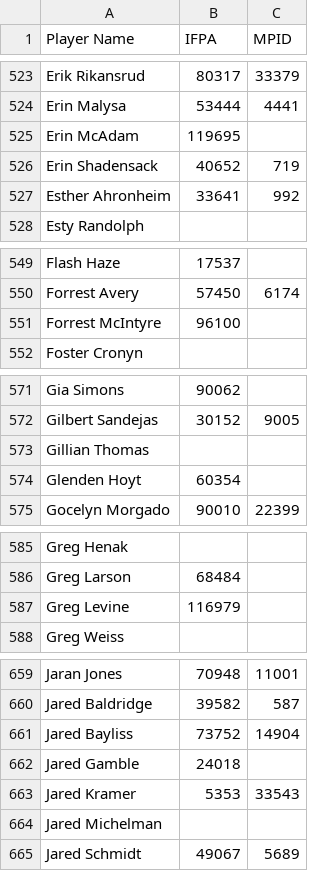
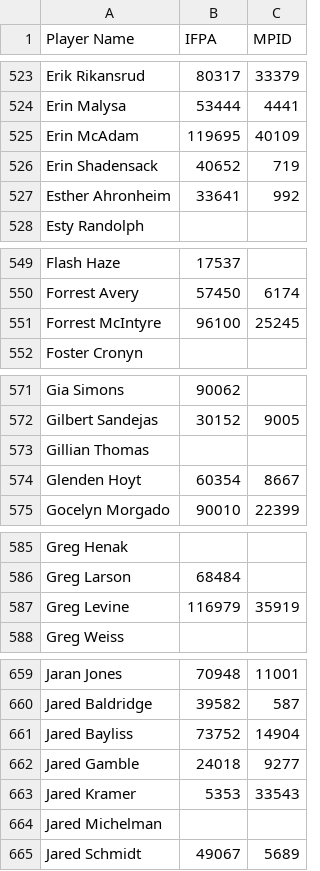
Before and after one commit to madcock/IPR, a CSV file: mnp-legacy-players.csv, drawn as a sheet; only a part is shown, gaps mark what is left out; the diff covers the shown part only.

```diff
--- a/mnp-legacy-players.csv
+++ b/mnp-legacy-players.csv
@@ -524,3 +524,3 @@ Erik Rikansrud,80317,33379
 Erin Malysa,53444,4441
-Erin McAdam,119695,
+Erin McAdam,119695,40109
 Erin Shadensack,40652,719
@@ -550,3 +550,3 @@ Flash Haze,17537,
 Forrest Avery,57450,6174
-Forrest McIntyre,96100,
+Forrest McIntyre,96100,25245
 Foster Cronyn,,
@@ -573,3 +573,3 @@ Gilbert Sandejas,30152,9005
 Gillian Thomas,,
-Glenden Hoyt,60354,
+Glenden Hoyt,60354,8667
 Gocelyn Morgado,90010,22399
@@ -586,3 +586,3 @@ Greg Henak,,
 Greg Larson,68484,
-Greg Levine,116979,
+Greg Levine,116979,35919
 Greg Weiss,,
@@ -661,3 +661,3 @@ Jared Baldridge,39582,587
 Jared Bayliss,73752,14904
-Jared Gamble,24018,
+Jared Gamble,24018,9277
 Jared Kramer,5353,33543
```
Also changed, not shown: 19 edited cells elsewhere in this file.
